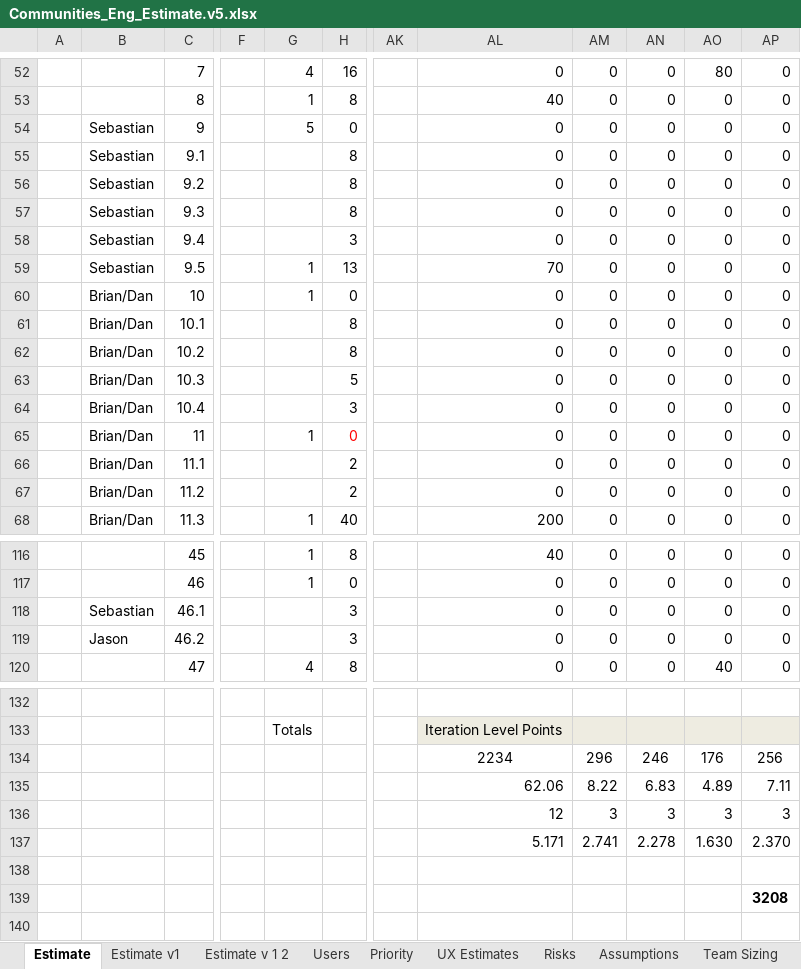
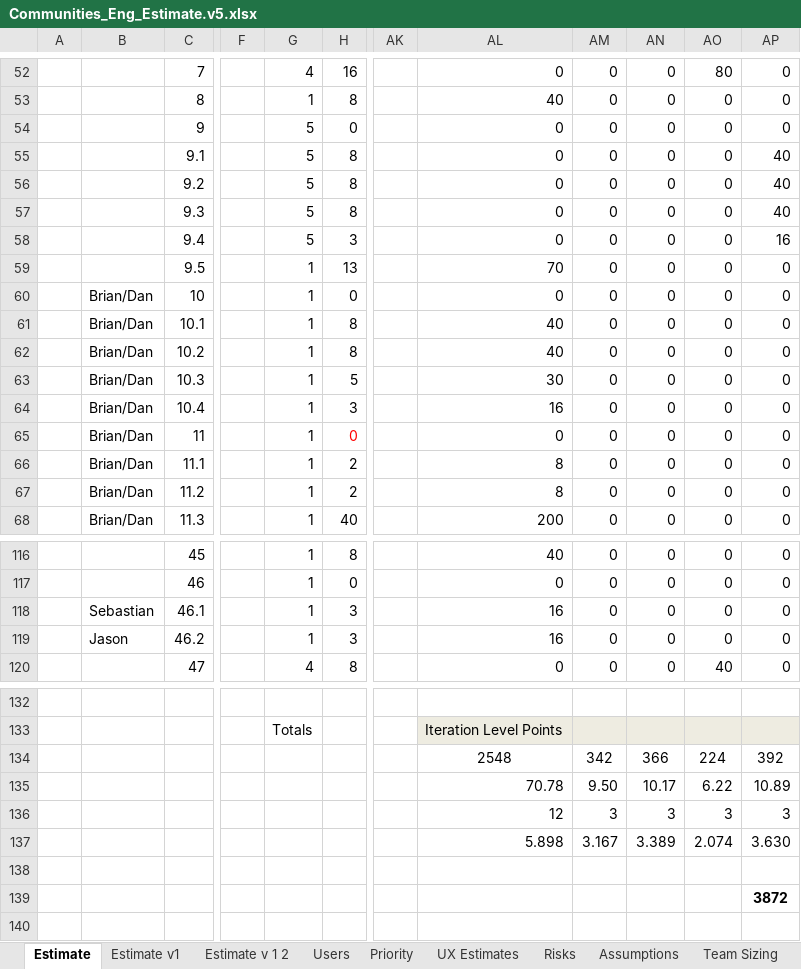
Before and after one commit to starbunks/ilikebeer, an Excel workbook: estimation/Communities_Eng_Estimate.v5.xlsx, sheet Estimate, drawn as a sheet; only a part is shown, gaps mark what is left out; values as stored, in another font and other column widths than the file's, no borders; the diff covers the shown part only; the diff names each change by its address in the sheet, - before the commit and + after, or states it on an @@ line.

Commit message:
/ ‘estimation/Communities_Eng_Estimate.v5.xlsx’

```diff
--- a/estimation/Communities_Eng_Estimate.v5.xlsx (sheet Estimate)
+++ b/estimation/Communities_Eng_Estimate.v5.xlsx (sheet Estimate)
-B54:B59: Sebastian
+B54:B59: (empty)
-G55:G58: (empty)
+G55:G58: 5
-AP55:AP57: 0
+AP55:AP57: 40
-AP58: 0
+AP58: 16
-G61:G64: (empty)
+G61:G64: 1
-AL61:AL62: 0
+AL61:AL62: 40
-AL63: 0
+AL63: 30
-AL64: 0
+AL64: 16
-G66:G67: (empty)
+G66:G67: 1
-AL66:AL67: 0
+AL66:AL67: 8
-G118:G119: (empty)
+G118:G119: 1
-AL118:AL119: 0
+AL118:AL119: 16
-AL134: 2234
+AL134: 2548
-AM134: 296
+AM134: 342
-AN134: 246
+AN134: 366
-AO134: 176
+AO134: 224
-AP134: 256
+AP134: 392
-AL135: 62.06
+AL135: 70.78
-AM135: 8.22
+AM135: 9.50
-AN135: 6.83
+AN135: 10.17
-AO135: 4.89
+AO135: 6.22
-AP135: 7.11
+AP135: 10.89
-AL137: 5.171
+AL137: 5.898
-AM137: 2.741
+AM137: 3.167
-AN137: 2.278
+AN137: 3.389
-AO137: 1.630
+AO137: 2.074
-AP137: 2.370
+AP137: 3.630
-AP139: 3208
+AP139: 3872
```
Also changed, not shown: 29 edited cells and cell formats elsewhere in this sheet.
